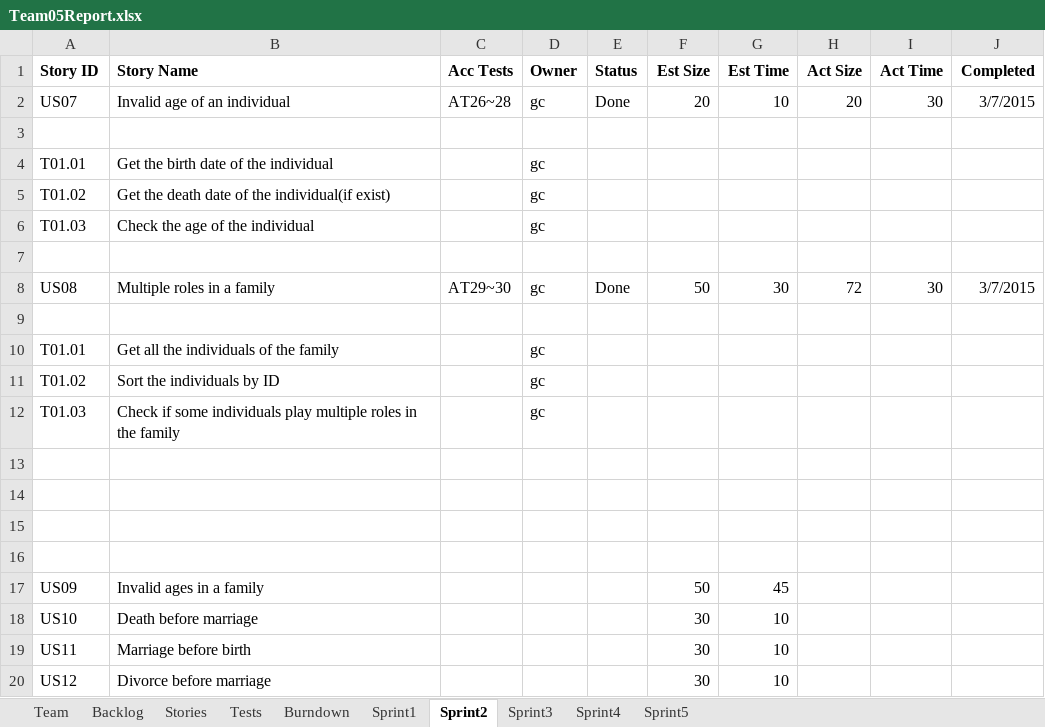
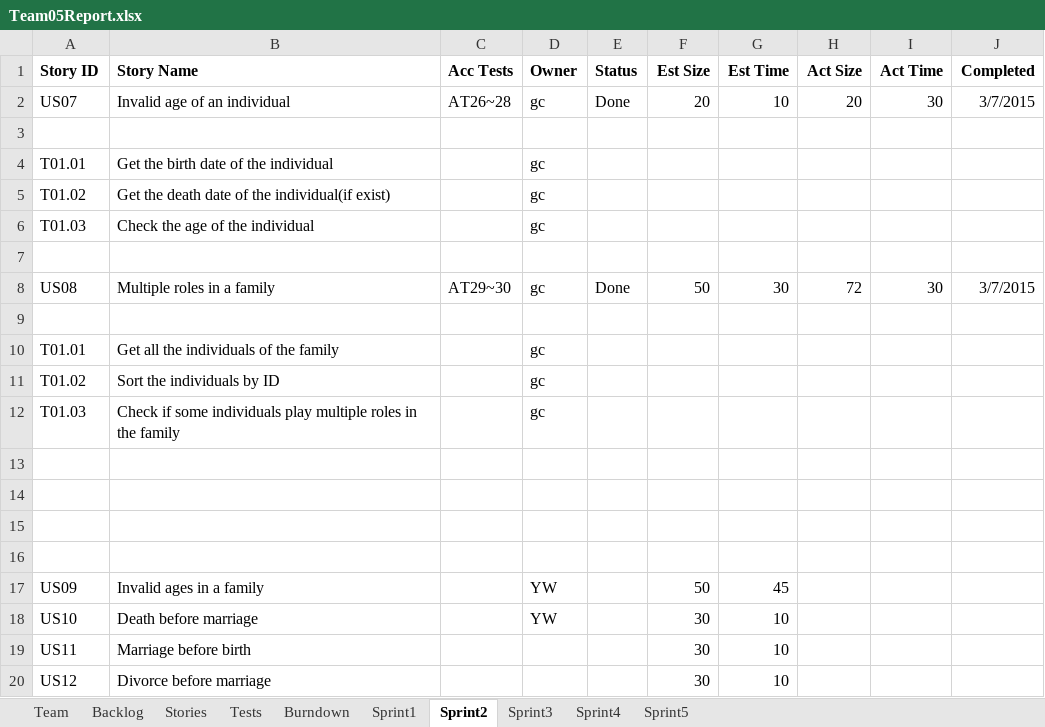
Before and after one commit to LSYanJun/SSW555tm052015s, an Excel workbook: Team05Report.xlsx, sheet Sprint2, drawn as a sheet; values as stored, in another font and other column widths than the file's, no borders; the diff names each change by its address in the sheet, - before the commit and + after, or states it on an @@ line.

Commit message:
assign stories

```diff
--- a/Team05Report.xlsx (sheet Sprint2)
+++ b/Team05Report.xlsx (sheet Sprint2)
-D17:D18 (Owner): (empty)
+D17:D18 (Owner): YW
```
Also changed, not shown: charts or pictures.
